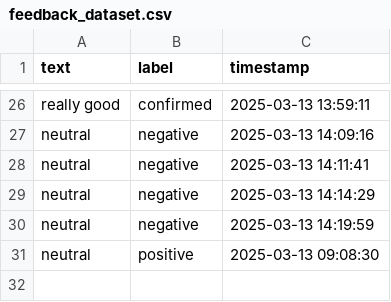
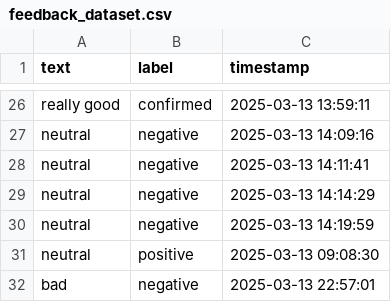
Before and after one commit to Private-Fox7/Sentiment-Analysis-App, a CSV file: feedback_dataset.csv, drawn as a sheet; only a part is shown, gaps mark what is left out; the diff names each change by its address in the sheet, - before the commit and + after, or states it on an @@ line.

Commit message:
Update feedback data - 2025-03-13 22:57:02

```diff
--- a/feedback_dataset.csv
+++ b/feedback_dataset.csv
+row 32: bad | negative | 2025-03-13 22:57:01
```
